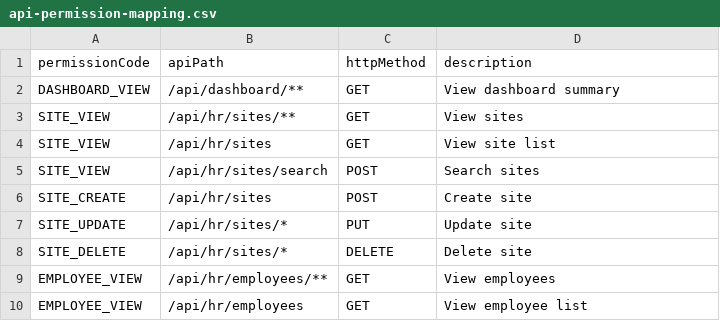
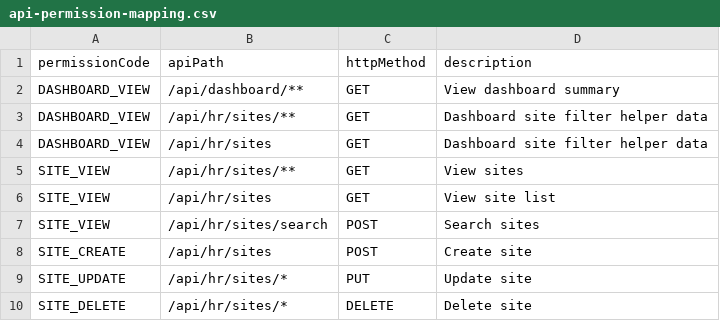
Before and after one commit to DarshankbAndri/workspace, a CSV file: cmms_back_end/src/main/resources/api-permission-mapping.csv, drawn as a sheet; only a part is shown; the shorter side is filled out with more unchanged rows.

Commit message:
dashboard changes

```diff
--- a/cmms_back_end/src/main/resources/api-permission-mapping.csv
+++ b/cmms_back_end/src/main/resources/api-permission-mapping.csv
@@ -2,2 +2,4 @@ permissionCode,apiPath,httpMethod,description
 DASHBOARD_VIEW,/api/dashboard/**,GET,View dashboard summary
+DASHBOARD_VIEW,/api/hr/sites/**,GET,Dashboard site filter helper data
+DASHBOARD_VIEW,/api/hr/sites,GET,Dashboard site filter helper data
 SITE_VIEW,/api/hr/sites/**,GET,View sites
```
Also changed, not shown: 10 other files.
